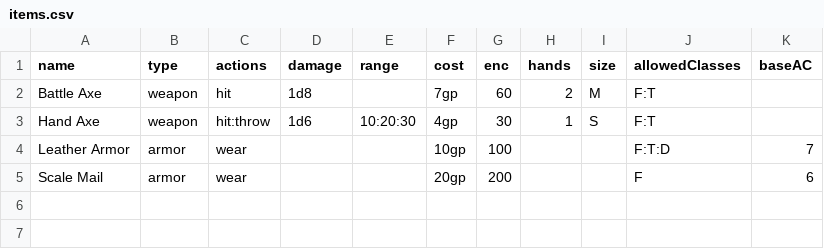
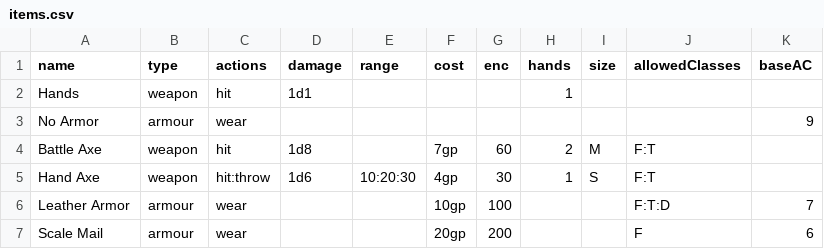
Before and after one commit to denormative/redbook, a CSV file: src/assets/red/items.csv, drawn as a sheet.

```diff
--- a/src/assets/red/items.csv
+++ b/src/assets/red/items.csv
@@ -1,5 +1,7 @@
 name,type,actions,damage,range,cost,enc,hands,size,allowedClasses,baseAC
+Hands,weapon,hit,1d1,,,,1,,,
+No Armor,armour,wear,,,,,,,,9
 Battle Axe,weapon,hit,1d8,,7gp,60,2,M,F:T
 Hand Axe,weapon,hit:throw,1d6,10:20:30,4gp,30,1,S,F:T,
-Leather Armor,armor,wear,,,10gp,100,,,F:T:D,7
-Scale Mail,armor,wear,,,20gp,200,,,F,6
+Leather Armor,armour,wear,,,10gp,100,,,F:T:D,7
+Scale Mail,armour,wear,,,20gp,200,,,F,6
```
Also changed, not shown: 6 other files.
